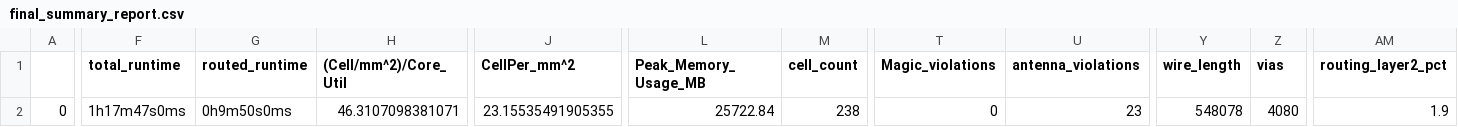
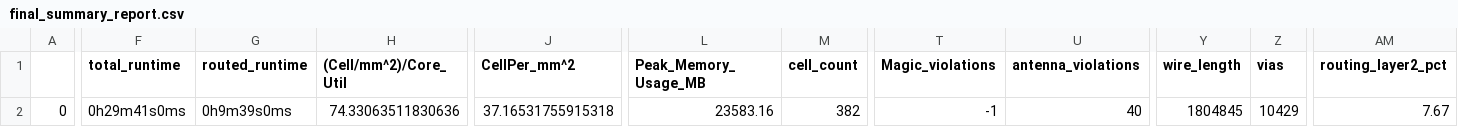
Before and after one commit to q3k/qf100, a CSV file: signoff/user_project_wrapper/final_summary_report.csv, drawn as a sheet; only a part is shown, gaps mark what is left out; the diff covers the shown part only; the diff names each change by its address in the sheet, - before the commit and + after, or states it on an @@ line.

```diff
--- a/signoff/user_project_wrapper/final_summary_report.csv
+++ b/signoff/user_project_wrapper/final_summary_report.csv
-F2 (total_runtime): 1h17m47s0ms
+F2 (total_runtime): 0h29m41s0ms
-G2 (routed_runtime): 0h9m50s0ms
+G2 (routed_runtime): 0h9m39s0ms
-H2 ((Cell/mm^2)/Core_Util): 46.3107098381071
+H2 ((Cell/mm^2)/Core_Util): 74.33063511830636
-J2 (CellPer_mm^2): 23.15535491905355
+J2 (CellPer_mm^2): 37.16531755915318
-L2 (Peak_Memory_Usage_MB): 25722.84
+L2 (Peak_Memory_Usage_MB): 23583.16
-M2 (cell_count): 238
+M2 (cell_count): 382
-T2 (Magic_violations): 0
+T2 (Magic_violations): -1
-U2 (antenna_violations): 23
+U2 (antenna_violations): 40
-Y2 (wire_length): 548078
+Y2 (wire_length): 1804845
-Z2 (vias): 4080
+Z2 (vias): 10429
-AM2 (routing_layer2_pct): 1.9
+AM2 (routing_layer2_pct): 7.67
```
Also changed, not shown: 23 edited cells elsewhere in this file, 8 other files.
